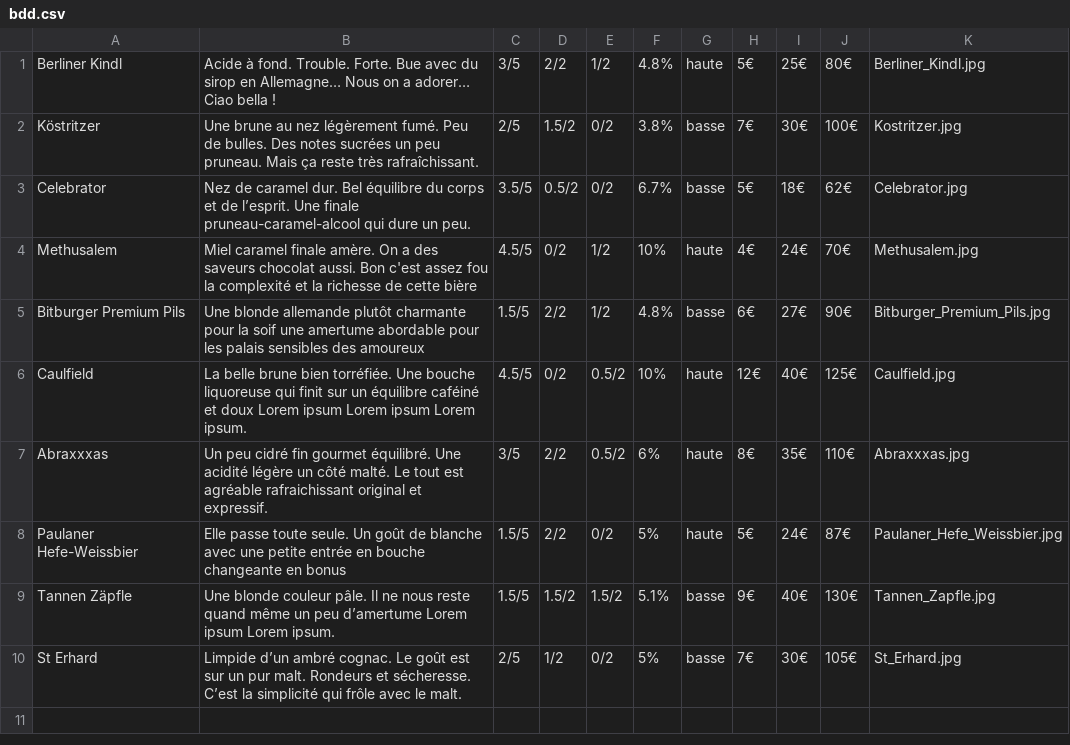
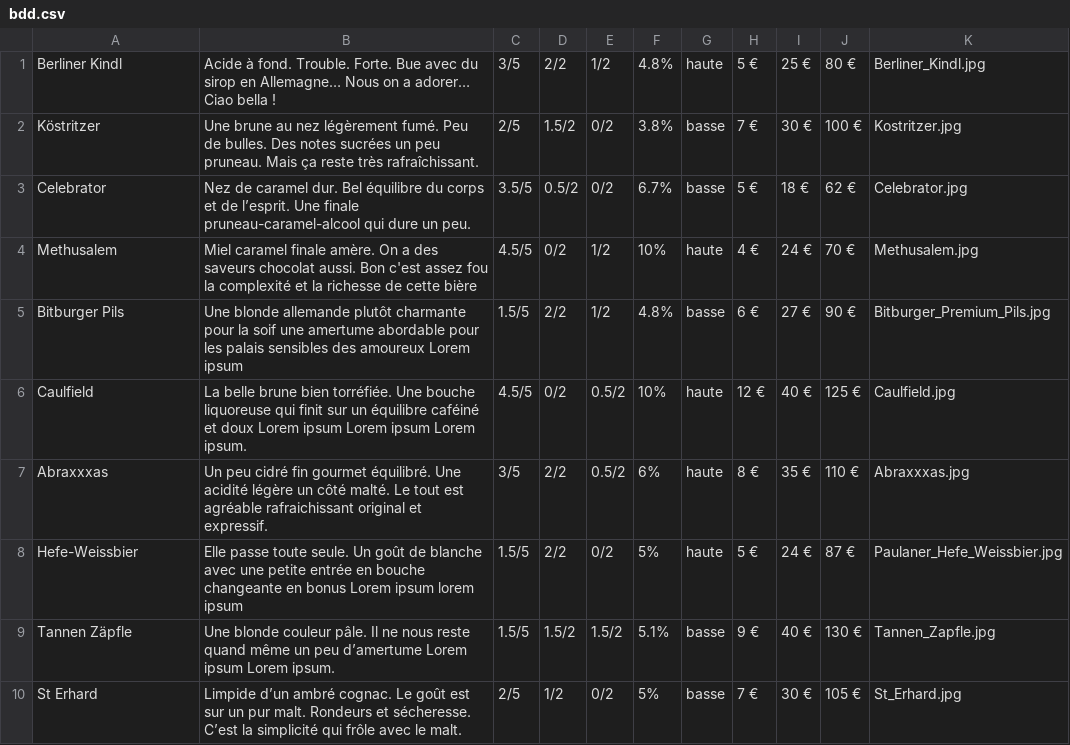
Before and after one commit to JDBOC/Projet1-WildBeer, a CSV file: asset/infos/bdd.csv, drawn as a sheet.

```diff
--- a/asset/infos/bdd.csv
+++ b/asset/infos/bdd.csv
@@ -1,10 +1,10 @@
-Berliner Kindl,Acide à fond. Trouble. Forte. Bue avec du sirop en Allemagne… Nous on a adorer… Ciao bella !,3/5,2/2,1/2,4.8%,haute,5€,25€,80€,Berliner_Kindl.jpg
-Köstritzer,Une brune au nez légèrement fumé. Peu de bulles. Des notes sucrées un peu pruneau. Mais ça reste très rafraîchissant.,2/5,1.5/2,0/2,3.8%,basse,7€,30€,100€,Kostritzer.jpg
-Celebrator,Nez de caramel dur. Bel équilibre du corps et de l’esprit. Une finale pruneau-caramel-alcool qui dure un peu. ,3.5/5,0.5/2,0/2,6.7%,basse,5€,18€,62€,Celebrator.jpg
-Methusalem,Miel  caramel  finale amère. On a des saveurs chocolat aussi. Bon c'est assez fou la complexité et la richesse de cette bière,4.5/5,0/2,1/2,10%,haute,4€,24€,70€,Methusalem.jpg
-Bitburger Premium Pils,Une blonde allemande plutôt charmante pour la soif une amertume abordable pour les palais sensibles des amoureux,1.5/5,2/2,1/2,4.8%,basse,6€,27€,90€,Bitburger_Premium_Pils.jpg
-Caulfield,La belle brune bien torréfiée. Une bouche liquoreuse qui finit sur un équilibre caféiné et doux Lorem ipsum Lorem ipsum Lorem ipsum.,4.5/5,0/2,0.5/2,10%,haute,12€,40€,125€,Caulfield.jpg
-Abraxxxas,Un peu cidré fin gourmet équilibré. Une acidité légère un côté malté. Le tout est agréable rafraichissant original et expressif.,3/5,2/2,0.5/2,6%,haute,8€,35€,110€,Abraxxxas.jpg
-Paulaner Hefe-Weissbier,Elle passe toute seule. Un goût de blanche avec une petite entrée en bouche changeante en bonus,1.5/5,2/2,0/2,5%,haute,5€,24€,87€,Paulaner_Hefe_Weissbier.jpg
-Tannen Zäpfle,Une blonde couleur pâle. Il ne nous reste quand même un peu d’amertume Lorem ipsum Lorem ipsum.,1.5/5,1.5/2,1.5/2,5.1%,basse,9€,40€,130€,Tannen_Zapfle.jpg
-St Erhard,Limpide d’un ambré cognac. Le goût est sur un pur malt. Rondeurs et sécheresse. C’est la simplicité qui frôle avec le malt.,2/5,1/2,0/2,5%,basse,7€,30€,105€,St_Erhard.jpg
+Berliner Kindl,Acide à fond. Trouble. Forte. Bue avec du sirop en Allemagne… Nous on a adorer… Ciao bella !,3/5,2/2,1/2,4.8%,haute,5 €,25 €,80 €,Berliner_Kindl.jpg
+Köstritzer,Une brune au nez légèrement fumé. Peu de bulles. Des notes sucrées un peu pruneau. Mais ça reste très rafraîchissant.,2/5,1.5/2,0/2,3.8%,basse,7 €,30 €,100 €,Kostritzer.jpg
+Celebrator,Nez de caramel dur. Bel équilibre du corps et de l’esprit. Une finale pruneau-caramel-alcool qui dure un peu. ,3.5/5,0.5/2,0/2,6.7%,basse,5 €,18 €,62 €,Celebrator.jpg
+Methusalem,Miel  caramel  finale amère. On a des saveurs chocolat aussi. Bon c'est assez fou la complexité et la richesse de cette bière,4.5/5,0/2,1/2,10%,haute,4 €,24 €,70 €,Methusalem.jpg
+Bitburger Pils,Une blonde allemande plutôt charmante pour la soif une amertume abordable pour les palais sensibles des amoureux Lorem ipsum,1.5/5,2/2,1/2,4.8%,basse,6 €,27 €,90 €,Bitburger_Premium_Pils.jpg
+Caulfield,La belle brune bien torréfiée. Une bouche liquoreuse qui finit sur un équilibre caféiné et doux Lorem ipsum Lorem ipsum Lorem ipsum.,4.5/5,0/2,0.5/2,10%,haute,12 €,40 €,125 €,Caulfield.jpg
+Abraxxxas,Un peu cidré fin gourmet équilibré. Une acidité légère un côté malté. Le tout est agréable rafraichissant original et expressif.,3/5,2/2,0.5/2,6%,haute,8 €,35 €,110 €,Abraxxxas.jpg
+Hefe-Weissbier,Elle passe toute seule. Un goût de blanche avec une petite entrée en bouche changeante en bonus Lorem ipsum lorem ipsum,1.5/5,2/2,0/2,5%,haute,5 €,24 €,87 €,Paulaner_Hefe_Weissbier.jpg
+Tannen Zäpfle,Une blonde couleur pâle. Il ne nous reste quand même un peu d’amertume Lorem ipsum Lorem ipsum.,1.5/5,1.5/2,1.5/2,5.1%,basse,9 €,40 €,130 €,Tannen_Zapfle.jpg
+St Erhard,Limpide d’un ambré cognac. Le goût est sur un pur malt. Rondeurs et sécheresse. C’est la simplicité qui frôle avec le malt.,2/5,1/2,0/2,5%,basse,7 €,30 €,105 €,St_Erhard.jpg
```
Also changed, not shown: 3 other files.
